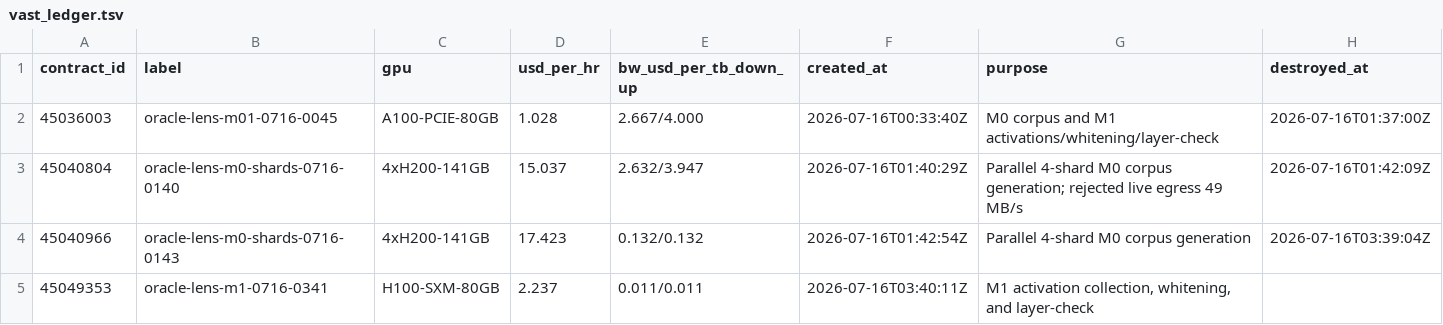
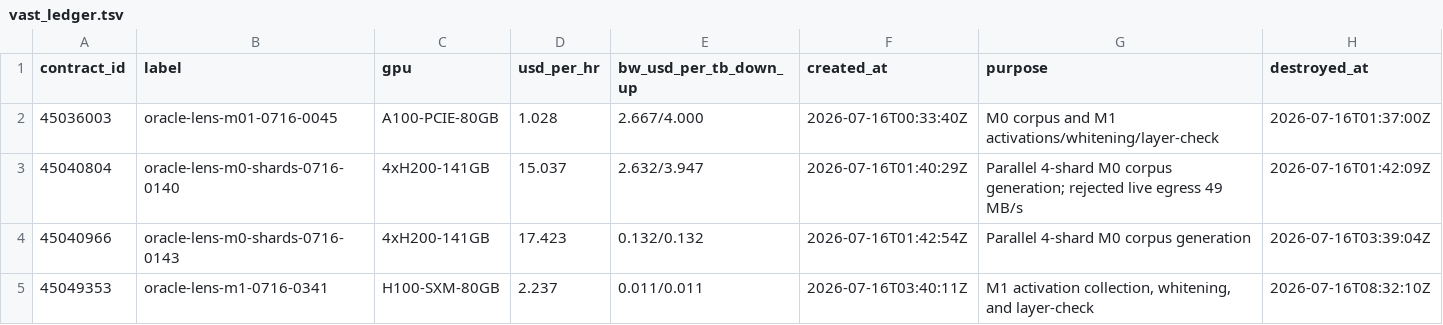
Before and after one commit to syvb/oracle-lens, a TSV file: ops/vast_ledger.tsv, drawn as a sheet.

Commit message:
Record M1 H100 teardown

```diff
--- a/ops/vast_ledger.tsv
+++ b/ops/vast_ledger.tsv
@@ -4,2 +4,2 @@ contract_id	label	gpu	usd_per_hr	bw_usd_per_tb_down_up	created_at	purpose	destro
 45040966	oracle-lens-m0-shards-0716-0143	4xH200-141GB	17.423	0.132/0.132	2026-07-16T01:42:54Z	Parallel 4-shard M0 corpus generation	2026-07-16T03:39:04Z
-45049353	oracle-lens-m1-0716-0341	H100-SXM-80GB	2.237	0.011/0.011	2026-07-16T03:40:11Z	M1 activation collection, whitening, and layer-check	
+45049353	oracle-lens-m1-0716-0341	H100-SXM-80GB	2.237	0.011/0.011	2026-07-16T03:40:11Z	M1 activation collection, whitening, and layer-check	2026-07-16T08:32:10Z
```
